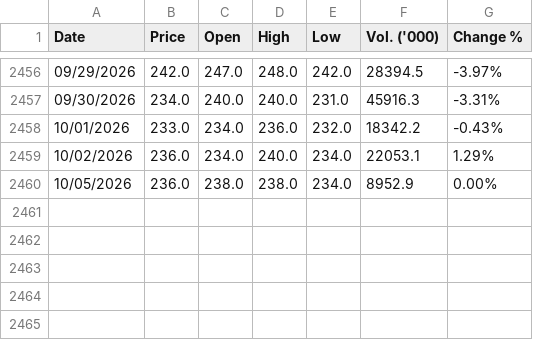
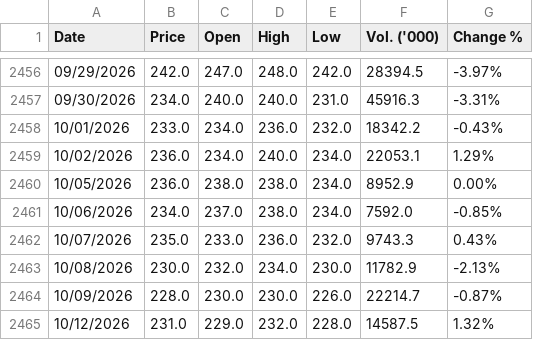
Before and after one commit to panifield/CN340_Stock_Prediction, a CSV file: task_b/raw_data/KBANK_10Y_Cleaned.csv, drawn as a sheet; only a part is shown, gaps mark what is left out.

Commit message:
data: task_b raw_data ถึง 2026-10-12 (yahoo)

```diff
--- a/task_b/raw_data/KBANK_10Y_Cleaned.csv
+++ b/task_b/raw_data/KBANK_10Y_Cleaned.csv
@@ -2460 +2460,6 @@ Date,Price,Open,High,Low,Vol. ('000),Change %
 10/05/2026,236.0,238.0,238.0,234.0,8952.9,0.00%
+10/06/2026,234.0,237.0,238.0,234.0,7592.0,-0.85%
+10/07/2026,235.0,233.0,236.0,232.0,9743.3,0.43%
+10/08/2026,230.0,232.0,234.0,230.0,11782.9,-2.13%
+10/09/2026,228.0,230.0,230.0,226.0,22214.7,-0.87%
+10/12/2026,231.0,229.0,232.0,228.0,14587.5,1.32%
```
Also changed, not shown: task_b/raw_data/ADVANC_10Y_Cleaned.csv, 3 other files.
